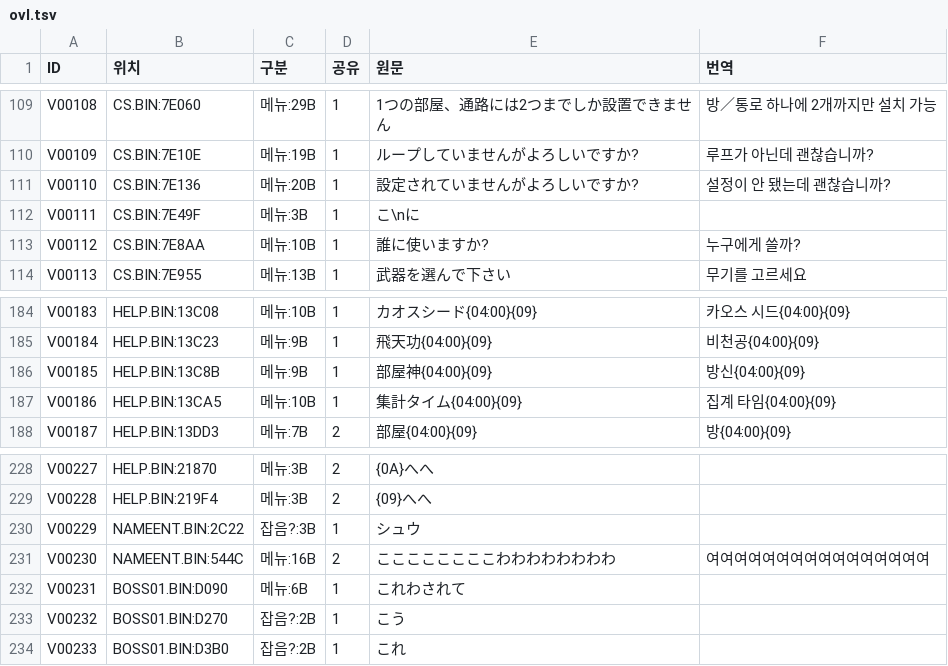
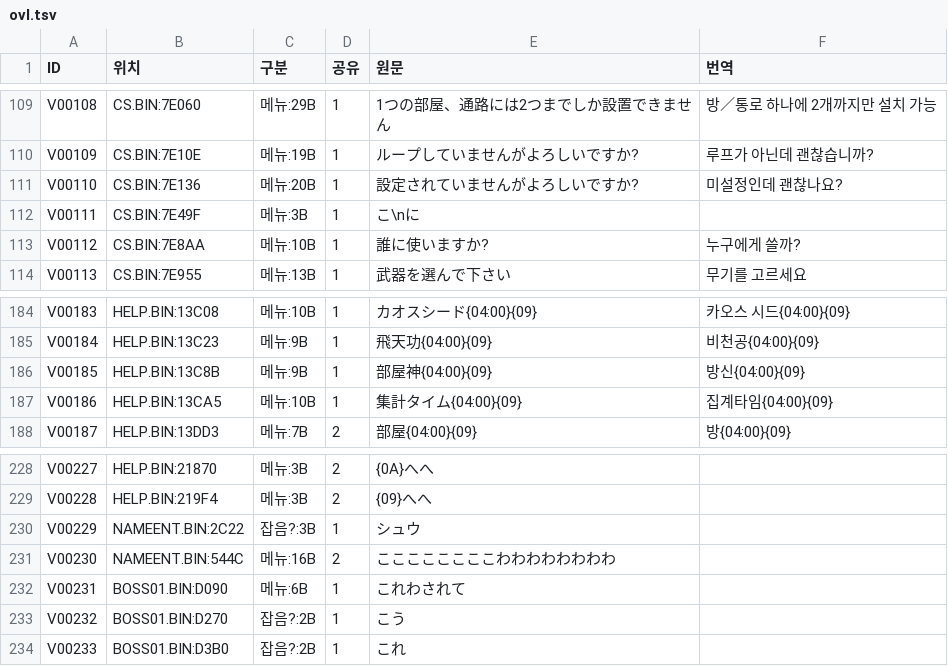
Before and after one commit to hospi0/chaosseed-kr-patch, a TSV file: work/ko/ovl.tsv, drawn as a sheet; only a part is shown, gaps mark what is left out; the diff covers the shown part only.

```diff
--- a/work/ko/ovl.tsv
+++ b/work/ko/ovl.tsv
@@ -110,3 +110,3 @@ V00108	CS.BIN:7E060	메뉴:29B	1	1つの部屋、通路には2つまでしか設
 V00109	CS.BIN:7E10E	메뉴:19B	1	ループしていませんがよろしいですか?	루프가 아닌데 괜찮습니까?
-V00110	CS.BIN:7E136	메뉴:20B	1	設定されていませんがよろしいですか?	설정이 안 됐는데 괜찮습니까?
+V00110	CS.BIN:7E136	메뉴:20B	1	設定されていませんがよろしいですか?	미설정인데 괜찮나요?
 V00111	CS.BIN:7E49F	메뉴:3B	1	こ\nに	
@@ -186,3 +186,3 @@ V00184	HELP.BIN:13C23	메뉴:9B	1	飛天功{04:00}{09}	비천공{04:00}{09}
 V00185	HELP.BIN:13C8B	메뉴:9B	1	部屋神{04:00}{09}	방신{04:00}{09}
-V00186	HELP.BIN:13CA5	메뉴:10B	1	集計タイム{04:00}{09}	집계 타임{04:00}{09}
+V00186	HELP.BIN:13CA5	메뉴:10B	1	集計タイム{04:00}{09}	집계타임{04:00}{09}
 V00187	HELP.BIN:13DD3	메뉴:7B	2	部屋{04:00}{09}	방{04:00}{09}
@@ -230,3 +230,3 @@ V00228	HELP.BIN:219F4	메뉴:3B	2	{09}へへ
 V00229	NAMEENT.BIN:2C22	잡음?:3B	1	シュウ	
-V00230	NAMEENT.BIN:544C	메뉴:16B	2	ここここここここわわわわわわわわ	여여여여여여여여여여여여여여여여
+V00230	NAMEENT.BIN:544C	메뉴:16B	2	ここここここここわわわわわわわわ	
 V00231	BOSS01.BIN:D090	메뉴:6B	1	これわされて	
```
Also changed, not shown: 14 edited cells elsewhere in this file, 9 other files.
